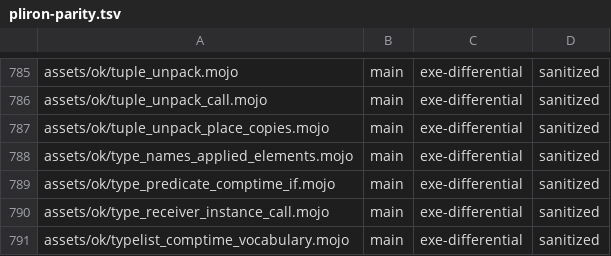
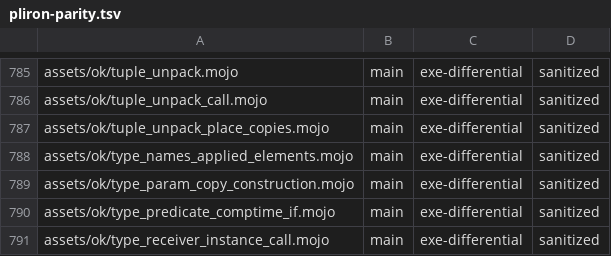
Before and after one commit to bpr/mojito, a TSV file: conformance/pliron-parity.tsv, drawn as a sheet; only a part is shown, gaps mark what is left out; the shorter side is filled out with more unchanged rows; the diff names each change by its address in the sheet, - before the commit and + after, or states it on an @@ line.

```diff
--- a/conformance/pliron-parity.tsv
+++ b/conformance/pliron-parity.tsv
+row 789: assets/ok/type_param_copy_construction.mojo | main | exe-differential | sanitized
```
Also changed, not shown: conformance/assets-mojo-errors.tsv, conformance/assets-mojo-rejects.tsv, 13 other files.
